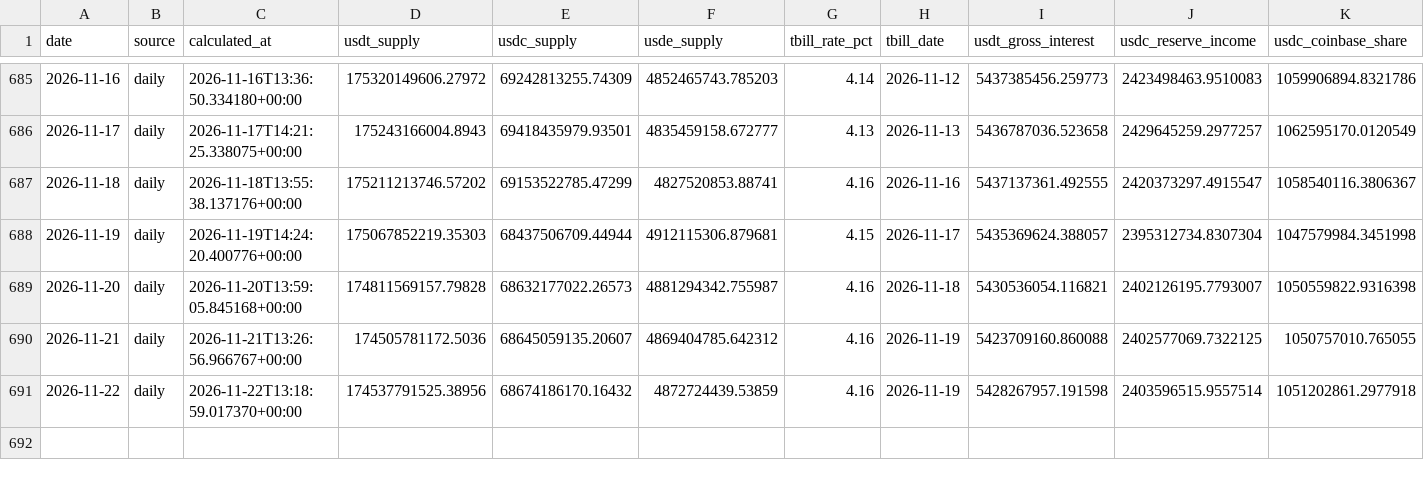
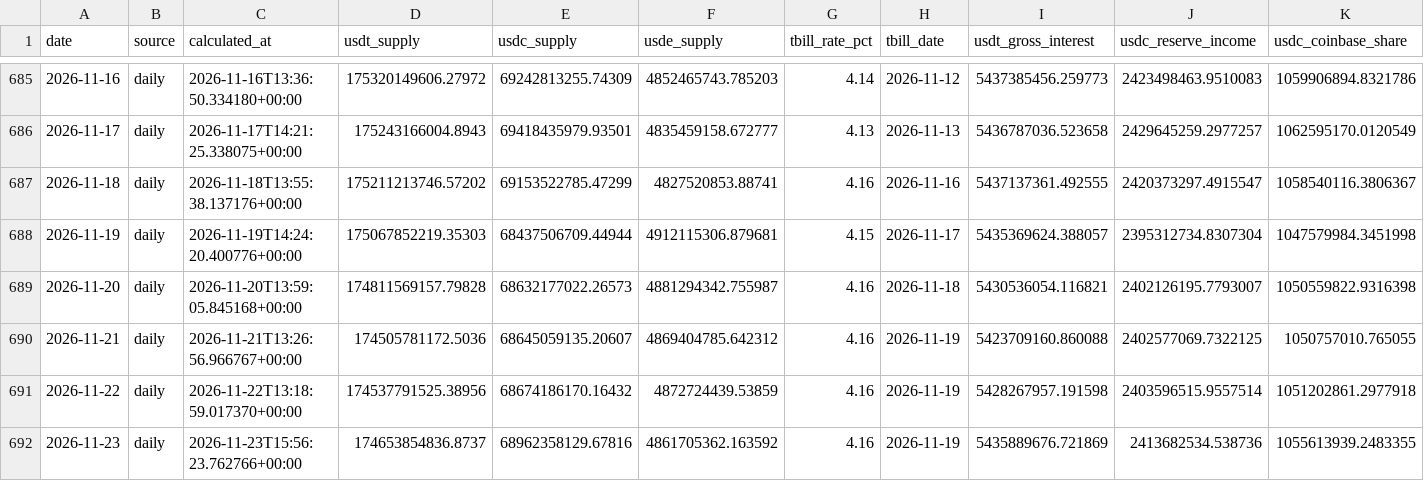
Before and after one commit to andresmqz/amsig-dashboards, a CSV file: data/history/daily.csv, drawn as a sheet; only a part is shown, gaps mark what is left out; rows hold the shown columns only; the diff names each change by its address in the sheet, - before the commit and + after, or states it on an @@ line.

```diff
--- a/data/history/daily.csv
+++ b/data/history/daily.csv
+row 692: 2026-11-23 | daily | 2026-11-23T15:56:23.762766+00:00 | 174653854836.8737 | 68962358129.67816 | 4861705362.163592 | 4.16 | 2026-11-19 | 5435889676.721869 | 2413682534.538736 | 1055613939.2483355
```
Also changed, not shown: 5 other files.
